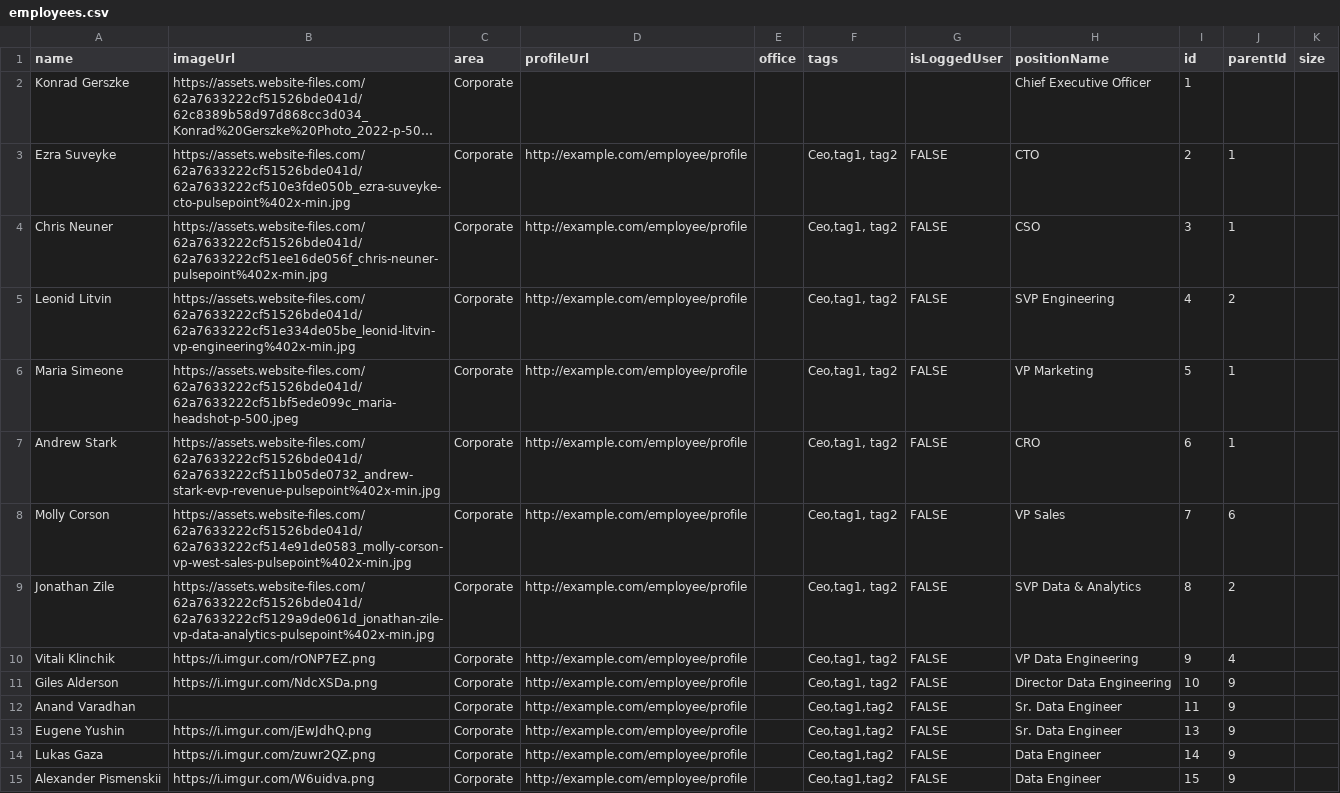
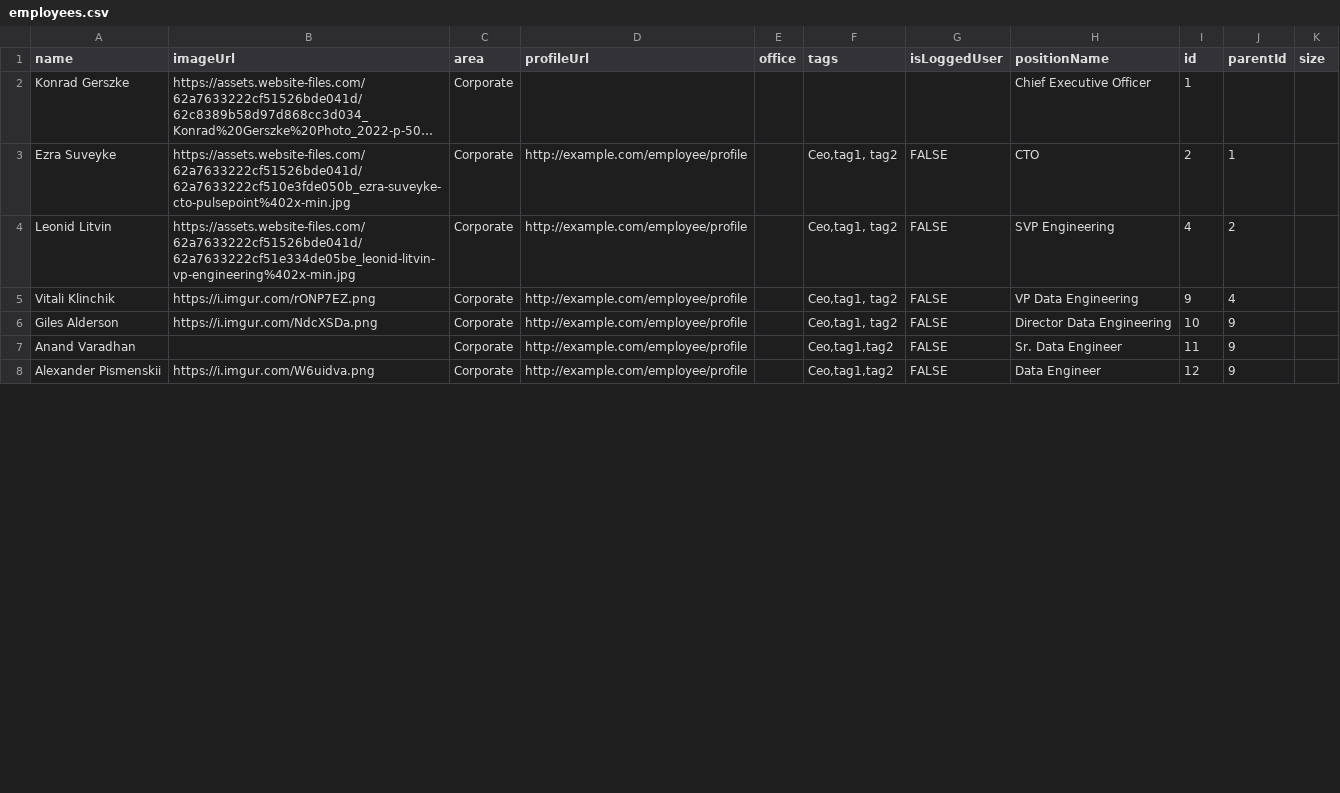
Before and after one commit to pulsepointinc/pulsepointinc.github.io, a CSV file: employees.csv, drawn as a sheet; only a part is shown; long unchanged cells end in …; removed rows and columns are numbered as before the commit, all else as after; the diff covers the shown part only; the diff names each change by its address in the sheet, - before the commit and + after, or states it on an @@ line.

Commit message:
Update employees.csv

```diff
--- a/employees.csv
+++ b/employees.csv
-row 4: Chris Neuner | https://assets.website-files.com/62a7633222cf51526bde041d/62a7633222cf51ee16de056f_chris-neuner-pulsepoint%402x-min.jpg | Corporate | http://example.com/employee/profile |  | Ceo,tag1, tag2 | FALSE | CSO | 3 | 1
-row 6: Maria Simeone | https://assets.website-files.com/62a7633222cf51526bde041d/62a7633222cf51bf5ede099c_maria-headshot-p-500.jpeg | Corporate | http://example.com/employee/profile |  | Ceo,tag1, tag2 | FALSE | VP Marketing | 5 | 1
-row 7: Andrew Stark | https://assets.website-files.com/62a7633222cf51526bde041d/62a7633222cf511b05de0732_andrew-stark-evp-revenue-pulsepoint%402x-min.jpg | Corporate | http://example.com/employee/profile |  | Ceo,tag1, tag2 | FALSE | CRO | 6 | 1
-row 8: Molly Corson | https://assets.website-files.com/62a7633222cf51526bde041d/62a7633222cf514e91de0583_molly-corson-vp-west-sales-pulsepoint%402x-min.jpg | Corporate | http://example.com/employee/profile |  | Ceo,tag1, tag2 | FALSE | VP Sales | 7 | 6
-row 9: Jonathan Zile | https://assets.website-files.com/62a7633222cf51526bde041d/62a7633222cf5129a9de061d_jonathan-zile-vp-data-analytics-pulsepoint%402x-min.jpg | Corporate | http://example.com/employee/profile |  | Ceo,tag1, tag2 | FALSE | SVP Data & Analytics | 8 | 2
-row 13: Eugene Yushin | https://i.imgur.com/jEwJdhQ.png | Corporate | http://example.com/employee/profile |  | Ceo,tag1,tag2 | FALSE | Sr. Data Engineer | 13 | 9
-row 14: Lukas Gaza | https://i.imgur.com/zuwr2QZ.png | Corporate | http://example.com/employee/profile |  | Ceo,tag1,tag2 | FALSE | Data Engineer | 14 | 9
-I8 (id): 15
+I8 (id): 12
```
Also changed, not shown: 4 added rows, 2 removed rows and 4 edited cells elsewhere in this file.
